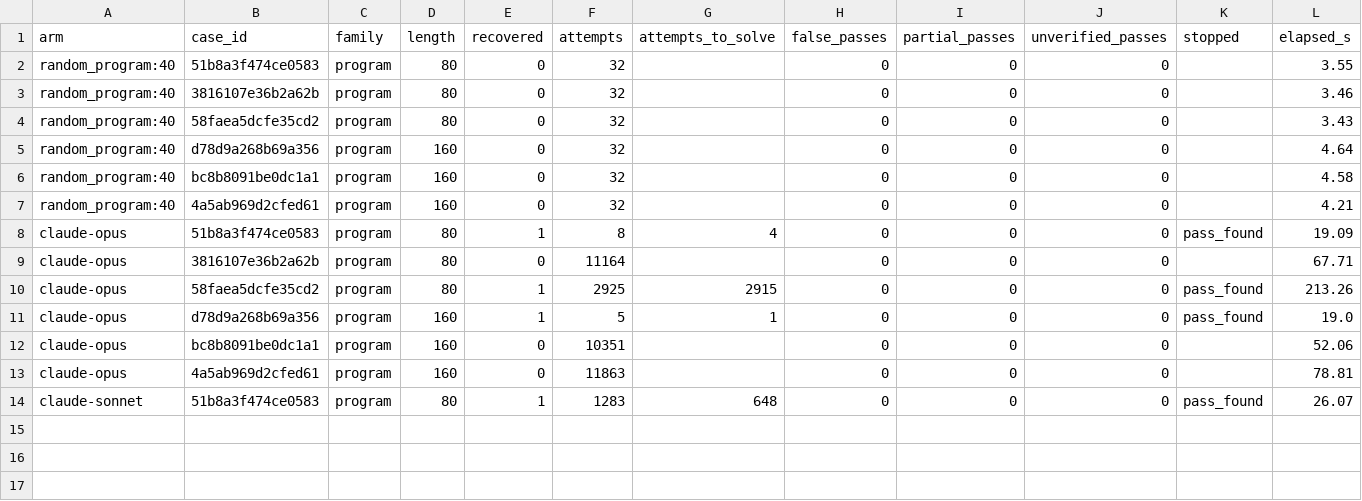
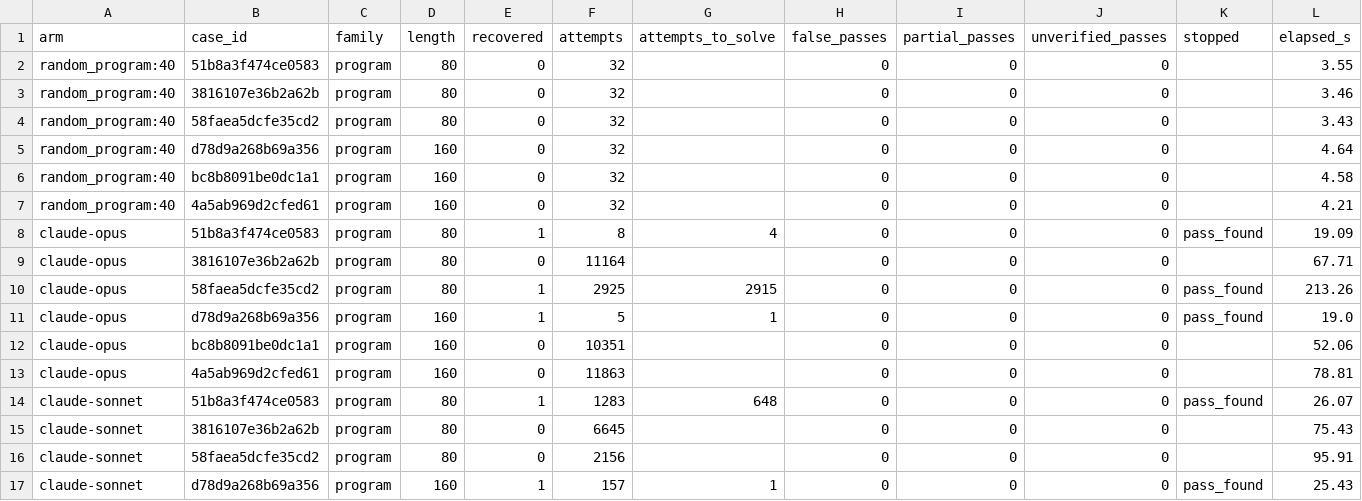
Before and after one commit to jacksonking109/liberprimus-search, a CSV file: 20261104-1523/tier-claude/tiertest_cases.csv, drawn as a sheet; only a part is shown; rows hold the shown columns only; the diff names each change by its address in the sheet, - before the commit and + after, or states it on an @@ line.

```diff
--- a/20261104-1523/tier-claude/tiertest_cases.csv
+++ b/20261104-1523/tier-claude/tiertest_cases.csv
+row 15: claude-sonnet | 3816107e36b2a62b | program | 80 | 0 | 6645 |  | 0 | 0 | 0 |  | 75.43
+row 16: claude-sonnet | 58faea5dcfe35cd2 | program | 80 | 0 | 2156 |  | 0 | 0 | 0 |  | 95.91
+row 17: claude-sonnet | d78d9a268b69a356 | program | 160 | 1 | 157 | 1 | 0 | 0 | 0 | pass_found | 25.43
```
Also changed, not shown: 20261104-1523/tier-claude/tiertest.csv, 3 other files.
